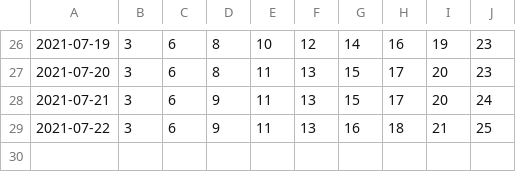
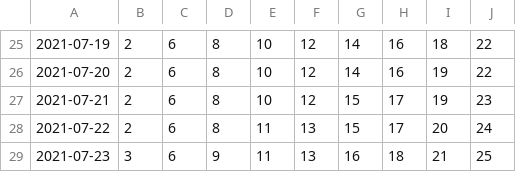
Before and after one commit to olshena/COVIDNearTerm, a CSV file: Projections/Archive/Imperial.csv, drawn as a sheet; only a part is shown, gaps mark what is left out; the diff covers the shown part only.

```diff
--- a/Projections/Archive/Imperial.csv
+++ b/Projections/Archive/Imperial.csv
@@ -26,4 +25,5 @@
-"2021-07-19","3","6","8","10","12","14","16","19","23"
-"2021-07-20","3","6","8","11","13","15","17","20","23"
-"2021-07-21","3","6","9","11","13","15","17","20","24"
-"2021-07-22","3","6","9","11","13","16","18","21","25"
+"2021-07-19","2","6","8","10","12","14","16","18","22"
+"2021-07-20","2","6","8","10","12","14","16","19","22"
+"2021-07-21","2","6","8","10","12","15","17","19","23"
+"2021-07-22","2","6","8","11","13","15","17","20","24"
+"2021-07-23","3","6","9","11","13","16","18","21","25"
```
Also changed, not shown: 1 removed row and 63 edited cells elsewhere in this file, 1 other file.
